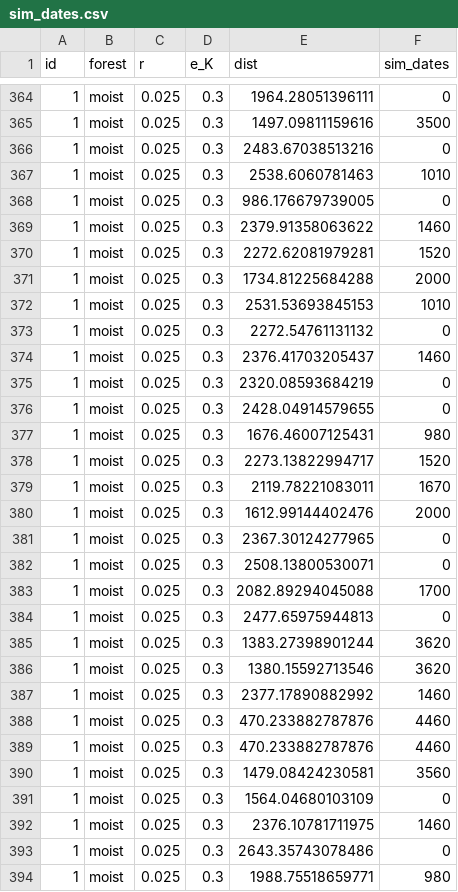
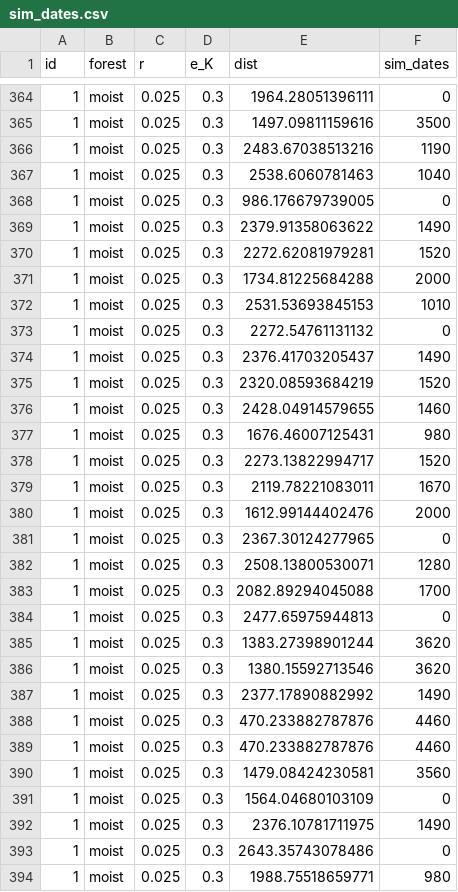
Before and after one commit to jgregoriods/tupi-expansion, a CSV file: img/sim_dates.csv, drawn as a sheet; only a part is shown, gaps mark what is left out; the diff covers the shown part only.

```diff
--- a/img/sim_dates.csv
+++ b/img/sim_dates.csv
@@ -365,6 +365,6 @@ id,forest,r,e_K,dist,sim_dates
     1,moist,0.025,  0.3,1497.09811159616, 3500
-    1,moist,0.025,  0.3,2483.67038513216,    0
-    1,moist,0.025,  0.3,2538.6060781463, 1010
+    1,moist,0.025,  0.3,2483.67038513216, 1190
+    1,moist,0.025,  0.3,2538.6060781463, 1040
     1,moist,0.025,  0.3,986.176679739005,    0
-    1,moist,0.025,  0.3,2379.91358063622, 1460
+    1,moist,0.025,  0.3,2379.91358063622, 1490
     1,moist,0.025,  0.3,2272.62081979281, 1520
@@ -373,5 +373,5 @@ id,forest,r,e_K,dist,sim_dates
     1,moist,0.025,  0.3,2272.54761131132,    0
-    1,moist,0.025,  0.3,2376.41703205437, 1460
-    1,moist,0.025,  0.3,2320.08593684219,    0
-    1,moist,0.025,  0.3,2428.04914579655,    0
+    1,moist,0.025,  0.3,2376.41703205437, 1490
+    1,moist,0.025,  0.3,2320.08593684219, 1520
+    1,moist,0.025,  0.3,2428.04914579655, 1460
     1,moist,0.025,  0.3,1676.46007125431,  980
@@ -381,3 +381,3 @@ id,forest,r,e_K,dist,sim_dates
     1,moist,0.025,  0.3,2367.30124277965,    0
-    1,moist,0.025,  0.3,2508.13800530071,    0
+    1,moist,0.025,  0.3,2508.13800530071, 1280
     1,moist,0.025,  0.3,2082.89294045088, 1700
@@ -386,3 +386,3 @@ id,forest,r,e_K,dist,sim_dates
     1,moist,0.025,  0.3,1380.15592713546, 3620
-    1,moist,0.025,  0.3,2377.17890882992, 1460
+    1,moist,0.025,  0.3,2377.17890882992, 1490
     1,moist,0.025,  0.3,470.233882787876, 4460
@@ -391,3 +391,3 @@ id,forest,r,e_K,dist,sim_dates
     1,moist,0.025,  0.3,1564.04680103109,    0
-    1,moist,0.025,  0.3,2376.10781711975, 1460
+    1,moist,0.025,  0.3,2376.10781711975, 1490
     1,moist,0.025,  0.3,2643.35743078486,    0
```
Also changed, not shown: 24 edited cells elsewhere in this file, 24 other files.
